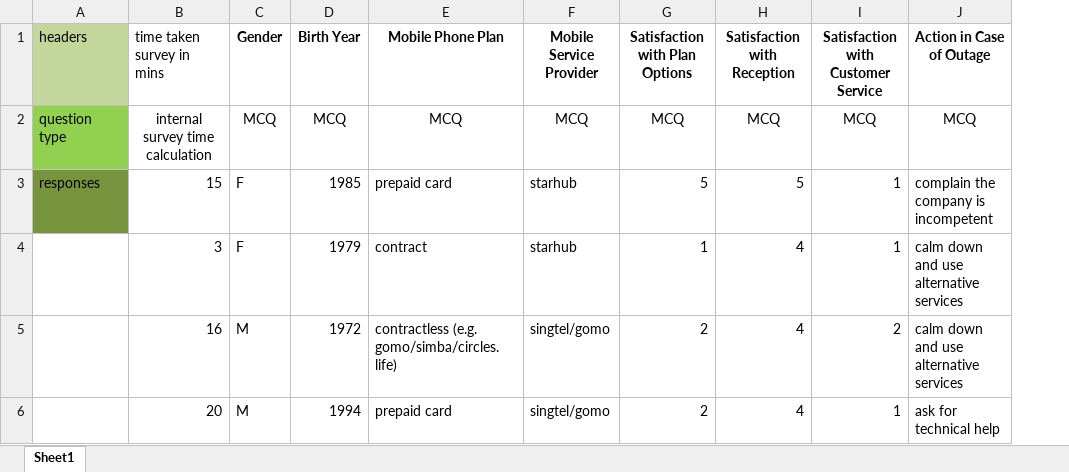
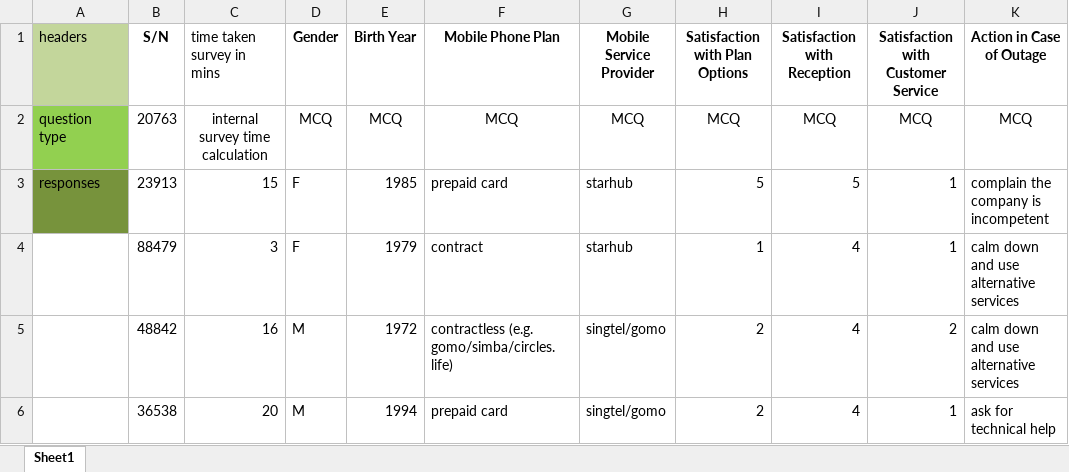
Before and after one commit to JunXuanSIT/Data-Analysis-Project-, an Excel workbook: survey_responses.xlsx, sheet Sheet1, drawn as a sheet; only a part is shown; values as stored, in another font and other column widths than the file's, no borders; table styles not drawn; the diff covers the shown part only; the diff names each change by its address in the sheet, - before the commit and + after, or states it on an @@ line.

Commit message:
Update survey_responses.xlsx
Updated Data Sample

```diff
--- a/survey_responses.xlsx (sheet Sheet1)
+++ b/survey_responses.xlsx (sheet Sheet1)
+column B (S/N), rows 2-6: 20763 | 23913 | 88479 | 48842 | 36538
```
Also changed, not shown: 3 added rows, 3 removed rows and 7 edited cells elsewhere in this sheet.
